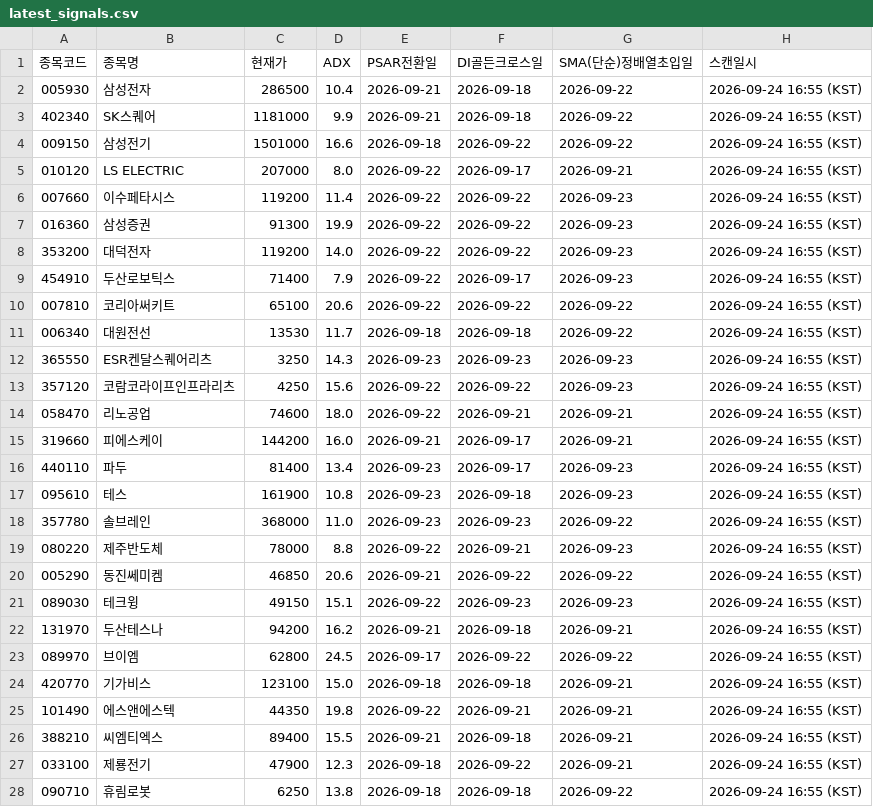
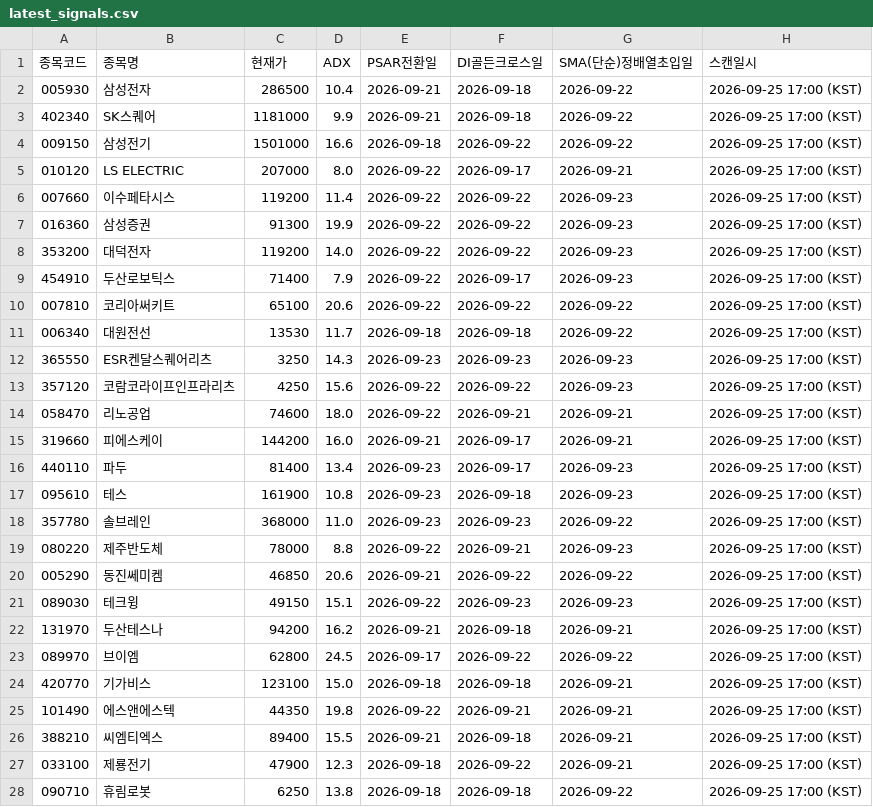
Before and after one commit to CSKIM12/DMI_PSAR_MA_signal, a CSV file: results/latest_signals.csv, drawn as a sheet; only a part is shown; the diff covers the shown part only.

```diff
--- a/results/latest_signals.csv
+++ b/results/latest_signals.csv
@@ -1,28 +1,28 @@
 종목코드,종목명,현재가,ADX,PSAR전환일,DI골든크로스일,SMA(단순)정배열초입일,스캔일시
-005930,삼성전자,286500,10.4,2026-09-21,2026-09-18,2026-09-22,2026-09-24 16:55 (KST)
-402340,SK스퀘어,1181000,9.9,2026-09-21,2026-09-18,2026-09-22,2026-09-24 16:55 (KST)
-009150,삼성전기,1501000,16.6,2026-09-18,2026-09-22,2026-09-22,2026-09-24 16:55 (KST)
-010120,LS ELECTRIC,207000,8.0,2026-09-22,2026-09-17,2026-09-21,2026-09-24 16:55 (KST)
-007660,이수페타시스,119200,11.4,2026-09-22,2026-09-22,2026-09-23,2026-09-24 16:55 (KST)
-016360,삼성증권,91300,19.9,2026-09-22,2026-09-22,2026-09-23,2026-09-24 16:55 (KST)
-353200,대덕전자,119200,14.0,2026-09-22,2026-09-22,2026-09-23,2026-09-24 16:55 (KST)
-454910,두산로보틱스,71400,7.9,2026-09-22,2026-09-17,2026-09-23,2026-09-24 16:55 (KST)
-007810,코리아써키트,65100,20.6,2026-09-22,2026-09-22,2026-09-22,2026-09-24 16:55 (KST)
-006340,대원전선,13530,11.7,2026-09-18,2026-09-18,2026-09-22,2026-09-24 16:55 (KST)
-365550,ESR켄달스퀘어리츠,3250,14.3,2026-09-23,2026-09-23,2026-09-23,2026-09-24 16:55 (KST)
-357120,코람코라이프인프라리츠,4250,15.6,2026-09-22,2026-09-22,2026-09-23,2026-09-24 16:55 (KST)
-058470,리노공업,74600,18.0,2026-09-22,2026-09-21,2026-09-21,2026-09-24 16:55 (KST)
-319660,피에스케이,144200,16.0,2026-09-21,2026-09-17,2026-09-21,2026-09-24 16:55 (KST)
-440110,파두,81400,13.4,2026-09-23,2026-09-17,2026-09-23,2026-09-24 16:55 (KST)
-095610,테스,161900,10.8,2026-09-23,2026-09-18,2026-09-23,2026-09-24 16:55 (KST)
-357780,솔브레인,368000,11.0,2026-09-23,2026-09-23,2026-09-22,2026-09-24 16:55 (KST)
-080220,제주반도체,78000,8.8,2026-09-22,2026-09-21,2026-09-23,2026-09-24 16:55 (KST)
-005290,동진쎄미켐,46850,20.6,2026-09-21,2026-09-22,2026-09-22,2026-09-24 16:55 (KST)
-089030,테크윙,49150,15.1,2026-09-22,2026-09-23,2026-09-23,2026-09-24 16:55 (KST)
-131970,두산테스나,94200,16.2,2026-09-21,2026-09-18,2026-09-21,2026-09-24 16:55 (KST)
-089970,브이엠,62800,24.5,2026-09-17,2026-09-22,2026-09-22,2026-09-24 16:55 (KST)
-420770,기가비스,123100,15.0,2026-09-18,2026-09-18,2026-09-21,2026-09-24 16:55 (KST)
-101490,에스앤에스텍,44350,19.8,2026-09-22,2026-09-21,2026-09-21,2026-09-24 16:55 (KST)
-388210,씨엠티엑스,89400,15.5,2026-09-21,2026-09-18,2026-09-21,2026-09-24 16:55 (KST)
-033100,제룡전기,47900,12.3,2026-09-18,2026-09-22,2026-09-21,2026-09-24 16:55 (KST)
-090710,휴림로봇,6250,13.8,2026-09-18,2026-09-18,2026-09-22,2026-09-24 16:55 (KST)
+005930,삼성전자,286500,10.4,2026-09-21,2026-09-18,2026-09-22,2026-09-25 17:00 (KST)
+402340,SK스퀘어,1181000,9.9,2026-09-21,2026-09-18,2026-09-22,2026-09-25 17:00 (KST)
+009150,삼성전기,1501000,16.6,2026-09-18,2026-09-22,2026-09-22,2026-09-25 17:00 (KST)
+010120,LS ELECTRIC,207000,8.0,2026-09-22,2026-09-17,2026-09-21,2026-09-25 17:00 (KST)
+007660,이수페타시스,119200,11.4,2026-09-22,2026-09-22,2026-09-23,2026-09-25 17:00 (KST)
+016360,삼성증권,91300,19.9,2026-09-22,2026-09-22,2026-09-23,2026-09-25 17:00 (KST)
+353200,대덕전자,119200,14.0,2026-09-22,2026-09-22,2026-09-23,2026-09-25 17:00 (KST)
+454910,두산로보틱스,71400,7.9,2026-09-22,2026-09-17,2026-09-23,2026-09-25 17:00 (KST)
+007810,코리아써키트,65100,20.6,2026-09-22,2026-09-22,2026-09-22,2026-09-25 17:00 (KST)
+006340,대원전선,13530,11.7,2026-09-18,2026-09-18,2026-09-22,2026-09-25 17:00 (KST)
+365550,ESR켄달스퀘어리츠,3250,14.3,2026-09-23,2026-09-23,2026-09-23,2026-09-25 17:00 (KST)
+357120,코람코라이프인프라리츠,4250,15.6,2026-09-22,2026-09-22,2026-09-23,2026-09-25 17:00 (KST)
+058470,리노공업,74600,18.0,2026-09-22,2026-09-21,2026-09-21,2026-09-25 17:00 (KST)
+319660,피에스케이,144200,16.0,2026-09-21,2026-09-17,2026-09-21,2026-09-25 17:00 (KST)
+440110,파두,81400,13.4,2026-09-23,2026-09-17,2026-09-23,2026-09-25 17:00 (KST)
+095610,테스,161900,10.8,2026-09-23,2026-09-18,2026-09-23,2026-09-25 17:00 (KST)
+357780,솔브레인,368000,11.0,2026-09-23,2026-09-23,2026-09-22,2026-09-25 17:00 (KST)
+080220,제주반도체,78000,8.8,2026-09-22,2026-09-21,2026-09-23,2026-09-25 17:00 (KST)
+005290,동진쎄미켐,46850,20.6,2026-09-21,2026-09-22,2026-09-22,2026-09-25 17:00 (KST)
+089030,테크윙,49150,15.1,2026-09-22,2026-09-23,2026-09-23,2026-09-25 17:00 (KST)
+131970,두산테스나,94200,16.2,2026-09-21,2026-09-18,2026-09-21,2026-09-25 17:00 (KST)
+089970,브이엠,62800,24.5,2026-09-17,2026-09-22,2026-09-22,2026-09-25 17:00 (KST)
+420770,기가비스,123100,15.0,2026-09-18,2026-09-18,2026-09-21,2026-09-25 17:00 (KST)
+101490,에스앤에스텍,44350,19.8,2026-09-22,2026-09-21,2026-09-21,2026-09-25 17:00 (KST)
+388210,씨엠티엑스,89400,15.5,2026-09-21,2026-09-18,2026-09-21,2026-09-25 17:00 (KST)
+033100,제룡전기,47900,12.3,2026-09-18,2026-09-22,2026-09-21,2026-09-25 17:00 (KST)
+090710,휴림로봇,6250,13.8,2026-09-18,2026-09-18,2026-09-22,2026-09-25 17:00 (KST)
```
Also changed, not shown: 16 edited cells elsewhere in this file.
